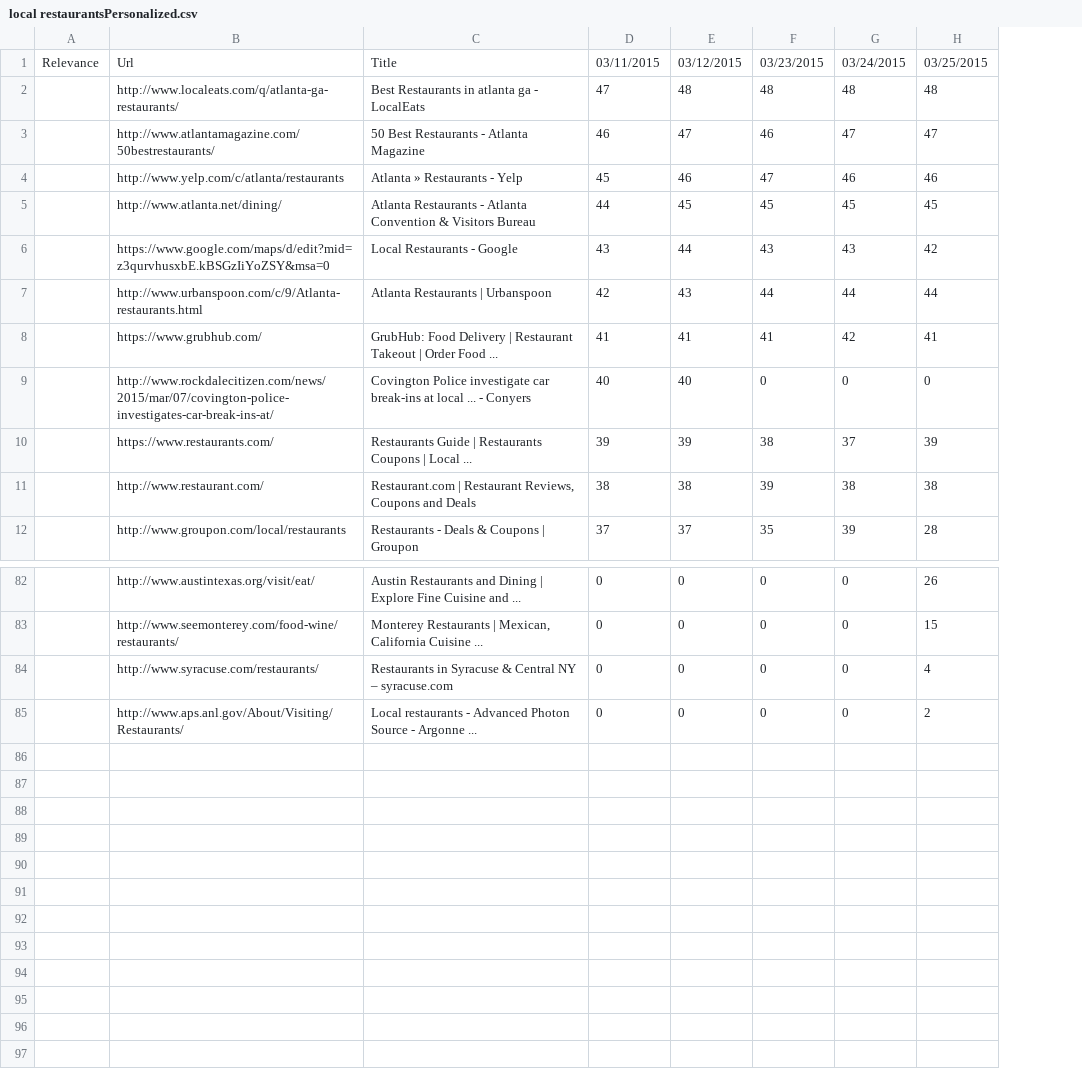
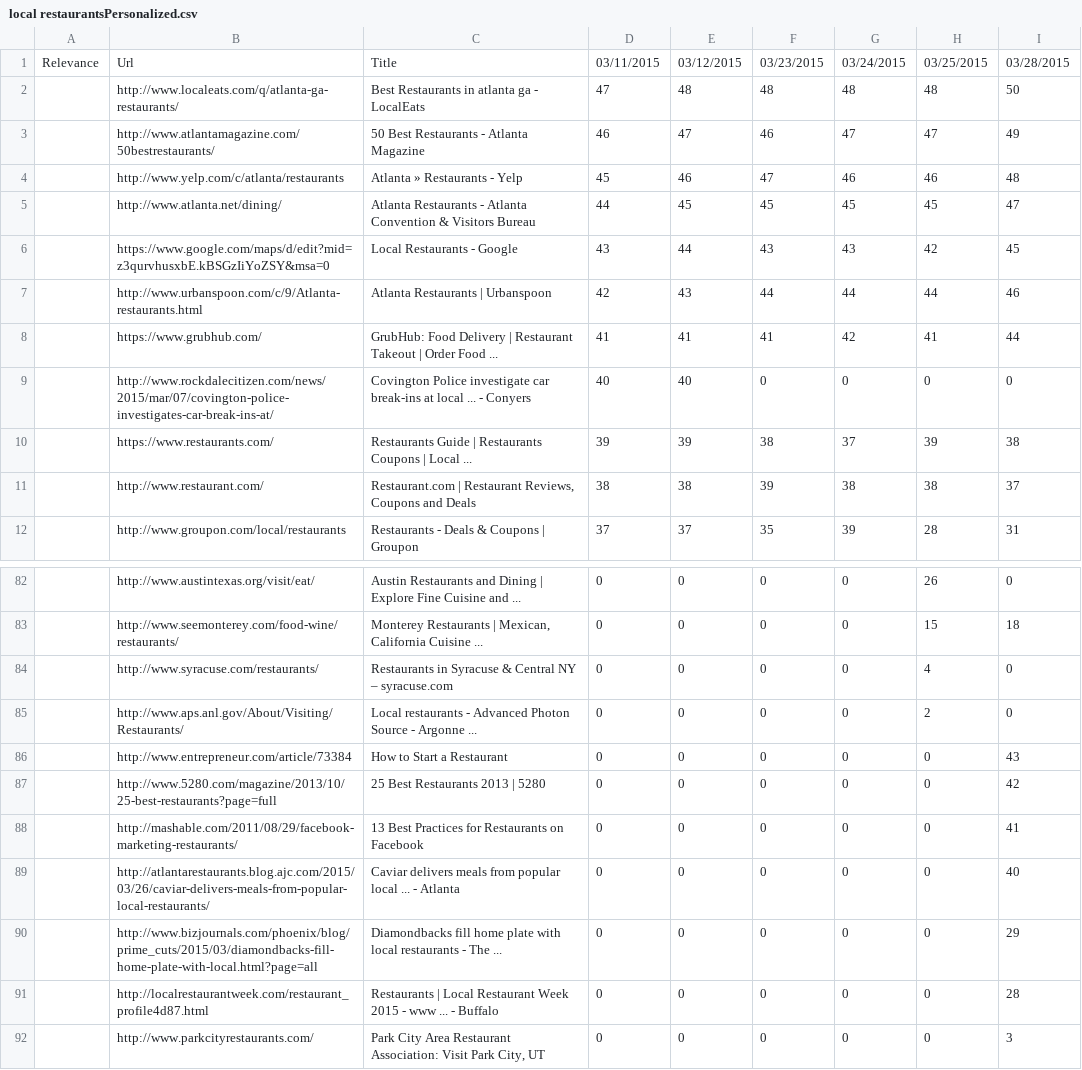
Before and after one commit to TKRKS/PersonalizedSearchBot, a CSV file: local restaurantsPersonalized.csv, drawn as a sheet; only a part is shown, gaps mark what is left out; the diff names each change by its address in the sheet, - before the commit and + after, or states it on an @@ line.

```diff
--- a/local restaurantsPersonalized.csv
+++ b/local restaurantsPersonalized.csv
+column I, rows 1-12: 03/28/2015 | 50 | 49 | 48 | 47 | 45 | 46 | 44 | 0 | 38 | 37 | 31; rows 82-85: 0 | 18 | 0 | 0
+row 86:  | http://www.entrepreneur.com/article/73384 | How to Start a Restaurant | 0 | 0 | 0 | 0 | 0 | 43
+row 87:  | http://www.5280.com/magazine/2013/10/25-best-restaurants?page=full | 25 Best Restaurants 2013 | 5280 | 0 | 0 | 0 | 0 | 0 | 42
+row 88:  | http://mashable.com/2011/08/29/facebook-marketing-restaurants/ | 13 Best Practices for Restaurants on Facebook | 0 | 0 | 0 | 0 | 0 | 41
+row 89:  | http://atlantarestaurants.blog.ajc.com/2015/03/26/caviar-delivers-meals-from-popular-local-restaurants/ | Caviar delivers meals from popular local ... - Atlanta | 0 | 0 | 0 | 0 | 0 | 40
+row 90:  | http://www.bizjournals.com/phoenix/blog/prime_cuts/2015/03/diamondbacks-fill-home-plate-with-local.html?page=all | Diamondbacks fill home plate with local restaurants - The ... | 0 | 0 | 0 | 0 | 0 | 29
+row 91:  | http://localrestaurantweek.com/restaurant_profile4d87.html | Restaurants | Local Restaurant Week 2015 - www ... - Buffalo | 0 | 0 | 0 | 0 | 0 | 28
+row 92:  | http://www.parkcityrestaurants.com/ | Park City Area Restaurant Association: Visit Park City, UT | 0 | 0 | 0 | 0 | 0 | 3
```
Also changed, not shown: d languageNonPersonalized.csv, d languagePersonalized.csv, 1 other file.
